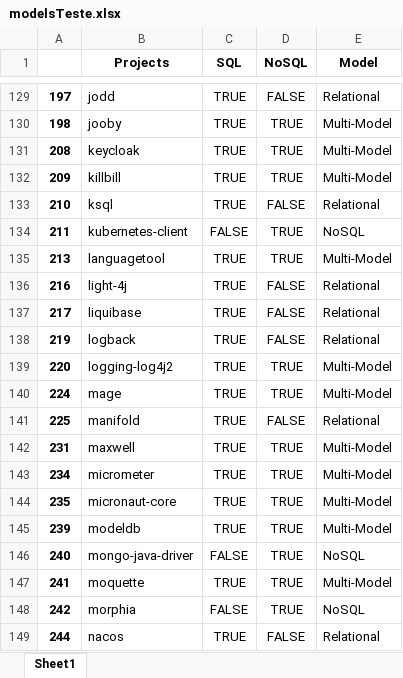
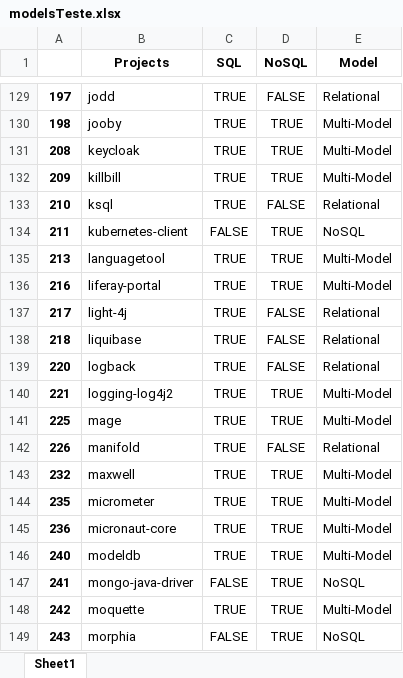
Before and after one commit to gems-uff/db-mining, an Excel workbook: src/modelsTeste.xlsx, sheet Sheet1, drawn as a sheet; only a part is shown, gaps mark what is left out; values as stored, in another font and other column widths than the file's, no borders; removed rows and columns are numbered as before the commit, all else as after; the diff covers the shown part only; the diff names each change by its address in the sheet, - before the commit and + after, or states it on an @@ line.

```diff
--- a/src/modelsTeste.xlsx (sheet Sheet1)
+++ b/src/modelsTeste.xlsx (sheet Sheet1)
-B136 (Projects): light-4j
+B136 (Projects): liferay-portal
-D136 (NoSQL): FALSE
+D136 (NoSQL): TRUE
-E136 (Model): Relational
+E136 (Model): Multi-Model
-B137 (Projects): liquibase
+B137 (Projects): light-4j
-A138: 219
+A138: 218
-B138 (Projects): logback
+B138 (Projects): liquibase
-B139 (Projects): logging-log4j2
+B139 (Projects): logback
-D139 (NoSQL): TRUE
+D139 (NoSQL): FALSE
-E139 (Model): Multi-Model
+E139 (Model): Relational
-A140: 224
+A140: 221
-B140 (Projects): mage
+B140 (Projects): logging-log4j2
-B141 (Projects): manifold
+B141 (Projects): mage
-D141 (NoSQL): FALSE
+D141 (NoSQL): TRUE
-E141 (Model): Relational
+E141 (Model): Multi-Model
+row 142: 226 | manifold | TRUE | FALSE | Relational
-A143: 231
+A143: 232
-row 143: 234 | micrometer | TRUE | TRUE | Multi-Model
-B144 (Projects): micronaut-core
+B144 (Projects): micrometer
-A145: 239
+A145: 236
-B145 (Projects): modeldb
+B145 (Projects): micronaut-core
-B146 (Projects): mongo-java-driver
+B146 (Projects): modeldb
-C146 (SQL): FALSE
+C146 (SQL): TRUE
-E146 (Model): NoSQL
+E146 (Model): Multi-Model
-B147 (Projects): moquette
+B147 (Projects): mongo-java-driver
-C147 (SQL): TRUE
+C147 (SQL): FALSE
-E147 (Model): Multi-Model
+E147 (Model): NoSQL
-B148 (Projects): morphia
+B148 (Projects): moquette
-C148 (SQL): FALSE
+C148 (SQL): TRUE
-E148 (Model): NoSQL
+E148 (Model): Multi-Model
-row 149: 244 | nacos | TRUE | FALSE | Relational
+row 149: 243 | morphia | FALSE | TRUE | NoSQL
```
Also changed, not shown: 9 added rows, 8 removed rows and 155 edited cells elsewhere in this sheet, resources/historical_join_db.xlsx, 4 other files.
